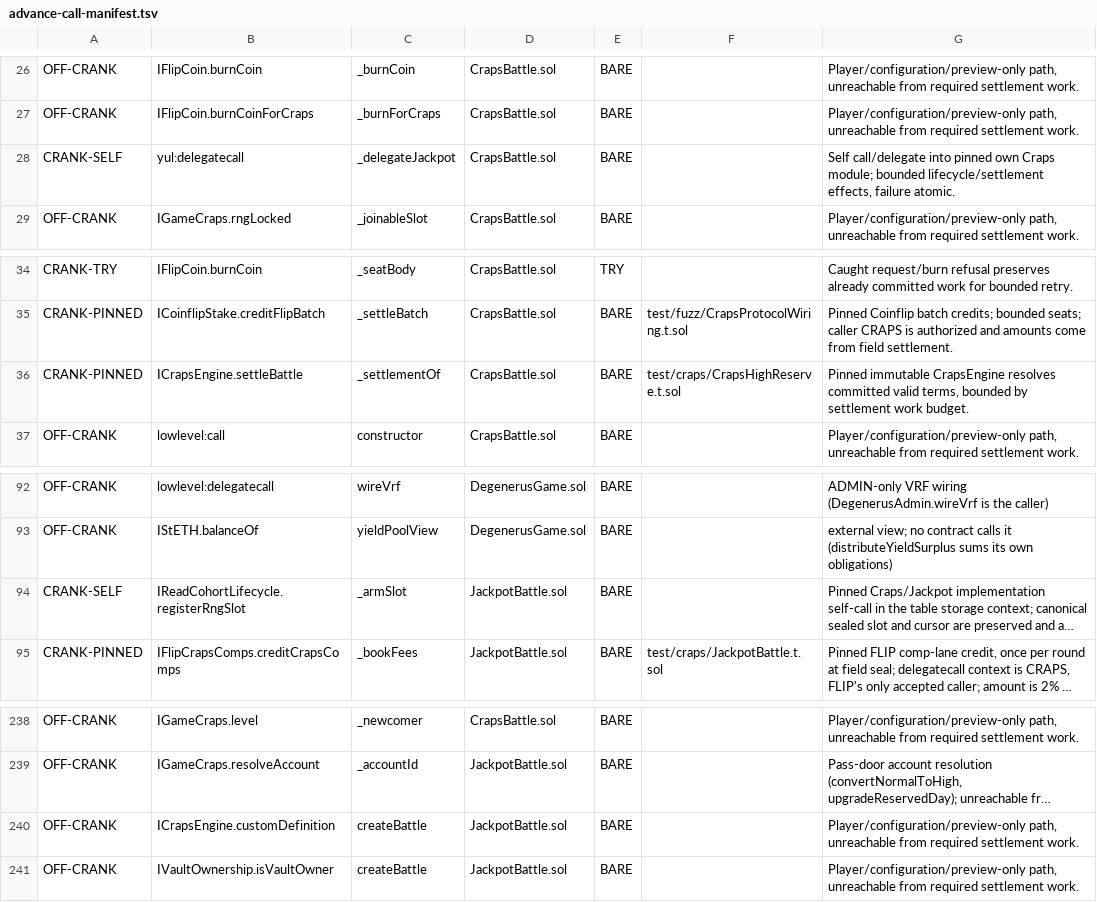
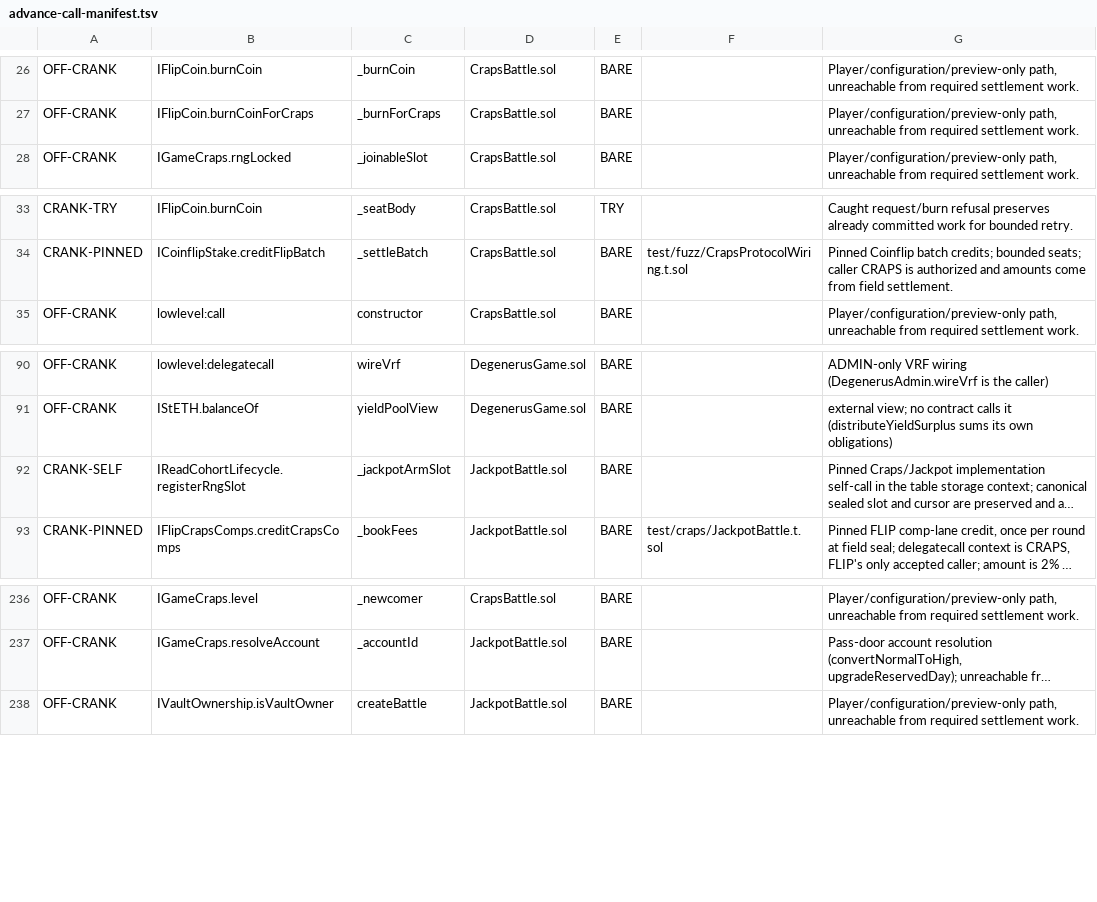
Before and after one commit to PurgeGame/degenerus-protocol, a TSV file: scripts/advance-call-manifest.tsv, drawn as a sheet; only a part is shown, gaps mark what is left out; long unchanged cells end in …; removed rows and columns are numbered as before the commit, all else as after; the diff names each change by its address in the sheet, - before the commit and + after, or states it on an @@ line.

Commit message:
feat(consolidation): P6 merge Craps table, lifecycle and engine
Dispatch lifecycle selectors directly and internalize table engine calculations
with one unchanged Craps storage layout and two fewer deployments. Preserve
all five self-call frames, Game CALLs and external pure/view engine APIs.

Reduce the table entry pointer to 0xa0 with a memory-only seat batch.
Required solc 0.8.38 build, size, memory, layout and differential checks pass;
the long-run workload saves 11,167,227 aggregate execution gas.
Broader integrated validation remains deferred under the lane runbook.

```diff
--- a/scripts/advance-call-manifest.tsv
+++ b/scripts/advance-call-manifest.tsv
-row 28: CRANK-SELF | yul:delegatecall | _delegateJackpot | CrapsBattle.sol | BARE |  | Self call/delegate into pinned own Craps module; bounded lifecycle/settlement effects, failure atomic.
-row 36: CRANK-PINNED | ICrapsEngine.settleBattle | _settlementOf | CrapsBattle.sol | BARE | test/craps/CrapsHighReserve.t.sol | Pinned immutable CrapsEngine resolves committed valid terms, bounded by settlement work budget.
-C92: _armSlot
+C92: _jackpotArmSlot
-row 240: OFF-CRANK | ICrapsEngine.customDefinition | createBattle | JackpotBattle.sol | BARE |  | Player/configuration/preview-only path, unreachable from required settlement work.
```
Also changed, not shown: scripts/memory-guard-allowlist.tsv, scripts/rng-taint-manifest.tsv, 42 other files.
